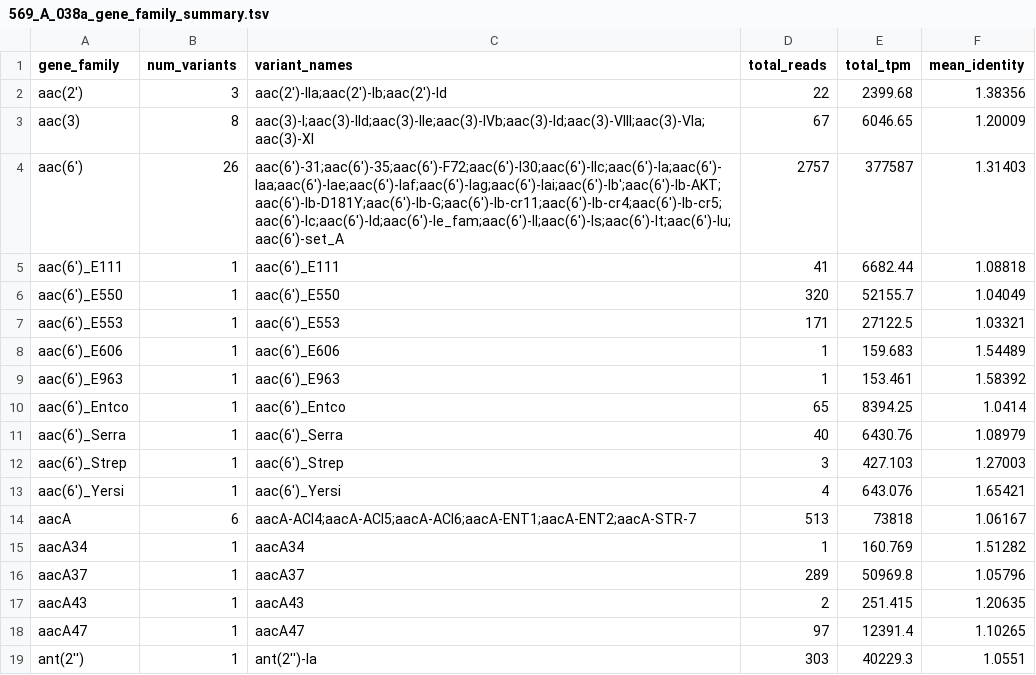
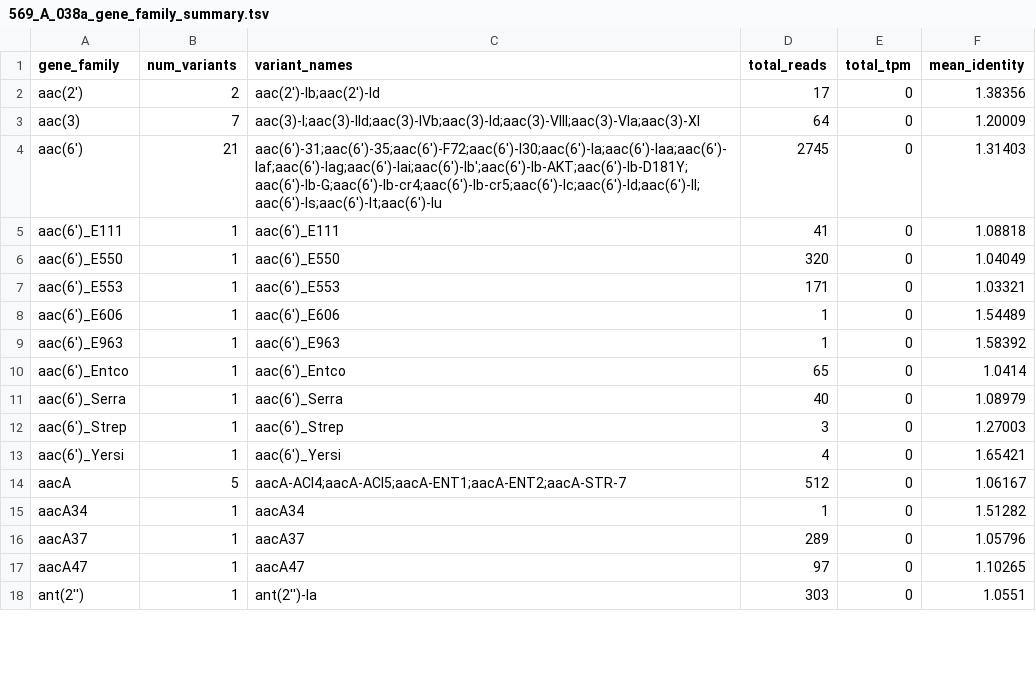
Before and after one commit to haslamdb/biogpu, a TSV file: runtime/kernels/genes/amr_results/569_A_038a_gene_family_summary.tsv, drawn as a sheet; only a part is shown; the diff covers the shown part only.

```diff
--- a/runtime/kernels/genes/amr_results/569_A_038a_gene_family_summary.tsv
+++ b/runtime/kernels/genes/amr_results/569_A_038a_gene_family_summary.tsv
@@ -1,19 +1,18 @@
 gene_family	num_variants	variant_names	total_reads	total_tpm	mean_identity
-aac(2')	3	aac(2')-IIa;aac(2')-Ib;aac(2')-Id	22	2399.68	1.38356
-aac(3)	8	aac(3)-I;aac(3)-IId;aac(3)-IIe;aac(3)-IVb;aac(3)-Id;aac(3)-VIII;aac(3)-VIa;aac(3)-XI	67	6046.65	1.20009
-aac(6')	26	aac(6')-31;aac(6')-35;aac(6')-F72;aac(6')-I30;aac(6')-IIc;aac(6')-Ia;aac(6')-Iaa;aac(6')-Iae;aac(6')-Iaf;aac(6')-Iag;aac(6')-Iai;aac(6')-Ib';aac(6')-Ib-AKT;aac(6')-Ib-D181Y;aac(6')-Ib-G;aac(6')-Ib-cr11;aac(6')-Ib-cr4;aac(6')-Ib-cr5;aac(6')-Ic;aac(6')-Id;aac(6')-Ie_fam;aac(6')-Il;aac(6')-Is;aac(6')-It;aac(6')-Iu;aac(6')-set_A	2757	377587	1.31403
-aac(6')_E111	1	aac(6')_E111	41	6682.44	1.08818
-aac(6')_E550	1	aac(6')_E550	320	52155.7	1.04049
-aac(6')_E553	1	aac(6')_E553	171	27122.5	1.03321
-aac(6')_E606	1	aac(6')_E606	1	159.683	1.54489
-aac(6')_E963	1	aac(6')_E963	1	153.461	1.58392
-aac(6')_Entco	1	aac(6')_Entco	65	8394.25	1.0414
-aac(6')_Serra	1	aac(6')_Serra	40	6430.76	1.08979
-aac(6')_Strep	1	aac(6')_Strep	3	427.103	1.27003
-aac(6')_Yersi	1	aac(6')_Yersi	4	643.076	1.65421
-aacA	6	aacA-ACI4;aacA-ACI5;aacA-ACI6;aacA-ENT1;aacA-ENT2;aacA-STR-7	513	73818	1.06167
-aacA34	1	aacA34	1	160.769	1.51282
-aacA37	1	aacA37	289	50969.8	1.05796
-aacA43	1	aacA43	2	251.415	1.20635
-aacA47	1	aacA47	97	12391.4	1.10265
-ant(2'')	1	ant(2'')-Ia	303	40229.3	1.0551
+aac(2')	2	aac(2')-Ib;aac(2')-Id	17	0	1.38356
+aac(3)	7	aac(3)-I;aac(3)-IId;aac(3)-IVb;aac(3)-Id;aac(3)-VIII;aac(3)-VIa;aac(3)-XI	64	0	1.20009
+aac(6')	21	aac(6')-31;aac(6')-35;aac(6')-F72;aac(6')-I30;aac(6')-Ia;aac(6')-Iaa;aac(6')-Iaf;aac(6')-Iag;aac(6')-Iai;aac(6')-Ib';aac(6')-Ib-AKT;aac(6')-Ib-D181Y;aac(6')-Ib-G;aac(6')-Ib-cr4;aac(6')-Ib-cr5;aac(6')-Ic;aac(6')-Id;aac(6')-Il;aac(6')-Is;aac(6')-It;aac(6')-Iu	2745	0	1.31403
+aac(6')_E111	1	aac(6')_E111	41	0	1.08818
+aac(6')_E550	1	aac(6')_E550	320	0	1.04049
+aac(6')_E553	1	aac(6')_E553	171	0	1.03321
+aac(6')_E606	1	aac(6')_E606	1	0	1.54489
+aac(6')_E963	1	aac(6')_E963	1	0	1.58392
+aac(6')_Entco	1	aac(6')_Entco	65	0	1.0414
+aac(6')_Serra	1	aac(6')_Serra	40	0	1.08979
+aac(6')_Strep	1	aac(6')_Strep	3	0	1.27003
+aac(6')_Yersi	1	aac(6')_Yersi	4	0	1.65421
+aacA	5	aacA-ACI4;aacA-ACI5;aacA-ENT1;aacA-ENT2;aacA-STR-7	512	0	1.06167
+aacA34	1	aacA34	1	0	1.51282
+aacA37	1	aacA37	289	0	1.05796
+aacA47	1	aacA47	97	0	1.10265
+ant(2'')	1	ant(2'')-Ia	303	0	1.0551
```
Also changed, not shown: 2 removed rows and 36 edited cells elsewhere in this file, runtime/kernels/genes/amr_results/569_A_038a_abundance.tsv, runtime/kernels/genes/amr_results/569_A_038a_amr_abundance.tsv, 15 other files.
